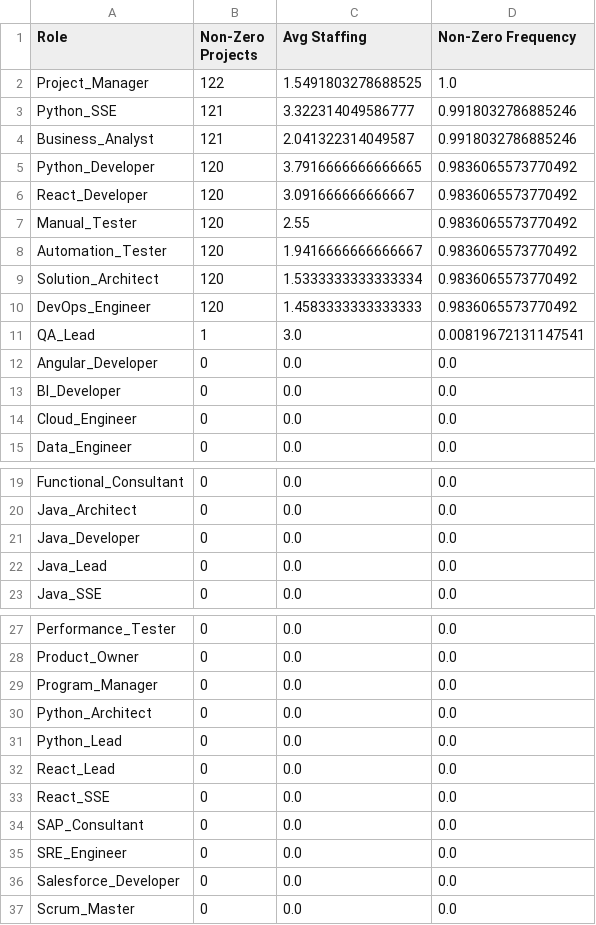
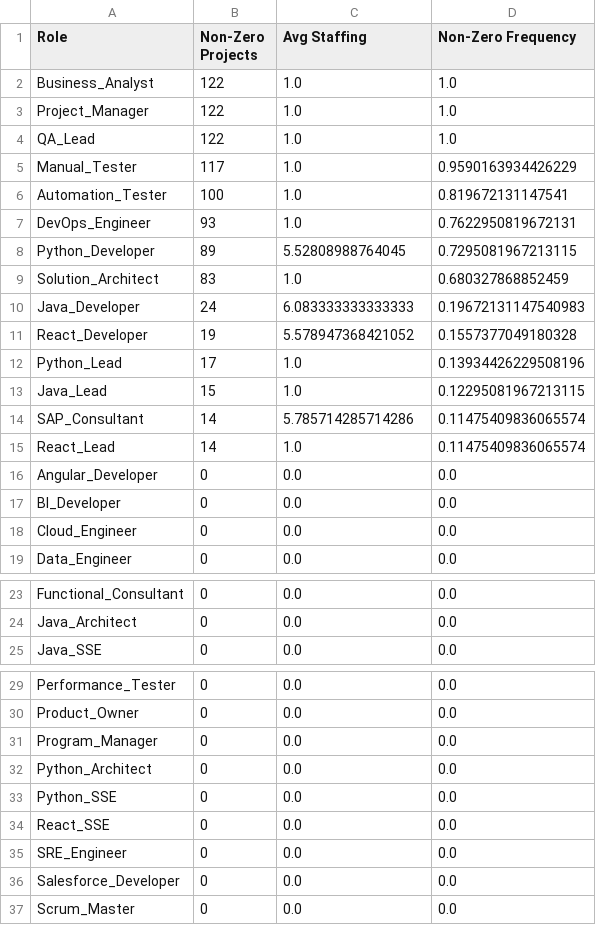
Before and after one commit to joydas/predictive-planner, a CSV file: ml-service/reports/target_distribution_report.csv, drawn as a sheet; only a part is shown, gaps mark what is left out.

```diff
--- a/ml-service/reports/target_distribution_report.csv
+++ b/ml-service/reports/target_distribution_report.csv
@@ -1,12 +1,16 @@
 Role,Non-Zero Projects,Avg Staffing,Non-Zero Frequency
-Project_Manager,122,1.5491803278688525,1.0
-Python_SSE,121,3.322314049586777,0.9918032786885246
-Business_Analyst,121,2.041322314049587,0.9918032786885246
-Python_Developer,120,3.7916666666666665,0.9836065573770492
-React_Developer,120,3.091666666666667,0.9836065573770492
-Manual_Tester,120,2.55,0.9836065573770492
-Automation_Tester,120,1.9416666666666667,0.9836065573770492
-Solution_Architect,120,1.5333333333333334,0.9836065573770492
-DevOps_Engineer,120,1.4583333333333333,0.9836065573770492
-QA_Lead,1,3.0,0.00819672131147541
+Business_Analyst,122,1.0,1.0
+Project_Manager,122,1.0,1.0
+QA_Lead,122,1.0,1.0
+Manual_Tester,117,1.0,0.9590163934426229
+Automation_Tester,100,1.0,0.819672131147541
+DevOps_Engineer,93,1.0,0.7622950819672131
+Python_Developer,89,5.52808988764045,0.7295081967213115
+Solution_Architect,83,1.0,0.680327868852459
+Java_Developer,24,6.083333333333333,0.19672131147540983
+React_Developer,19,5.578947368421052,0.1557377049180328
+Python_Lead,17,1.0,0.13934426229508196
+Java_Lead,15,1.0,0.12295081967213115
+SAP_Consultant,14,5.785714285714286,0.11475409836065574
+React_Lead,14,1.0,0.11475409836065574
 Angular_Developer,0,0.0,0.0
@@ -20,4 +24,2 @@ Functional_Consultant,0,0.0,0.0
 Java_Architect,0,0.0,0.0
-Java_Developer,0,0.0,0.0
-Java_Lead,0,0.0,0.0
 Java_SSE,0,0.0,0.0
@@ -30,6 +32,4 @@ Program_Manager,0,0.0,0.0
 Python_Architect,0,0.0,0.0
-Python_Lead,0,0.0,0.0
-React_Lead,0,0.0,0.0
+Python_SSE,0,0.0,0.0
 React_SSE,0,0.0,0.0
-SAP_Consultant,0,0.0,0.0
 SRE_Engineer,0,0.0,0.0
```
Also changed, not shown: ml-service/datasets/project_training_dataset.csv, ml-service/reports/staffing_distribution_report.csv, 6 other files.
